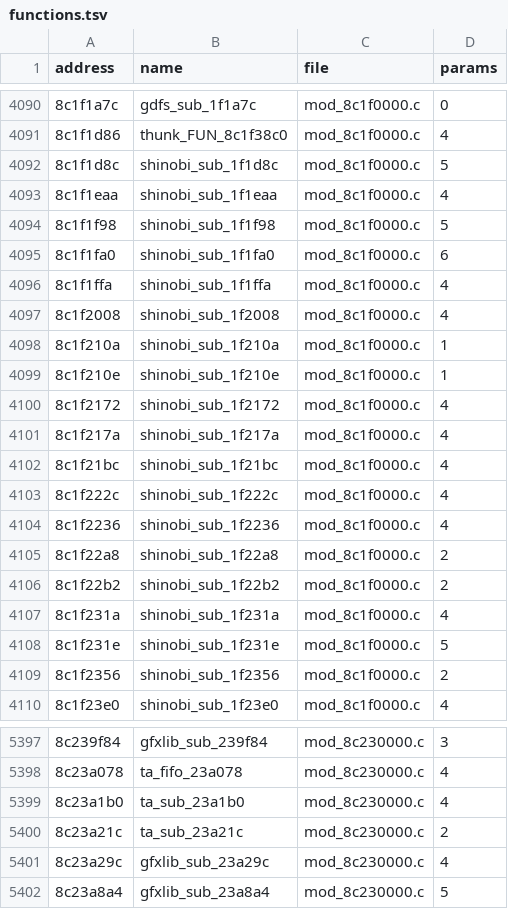
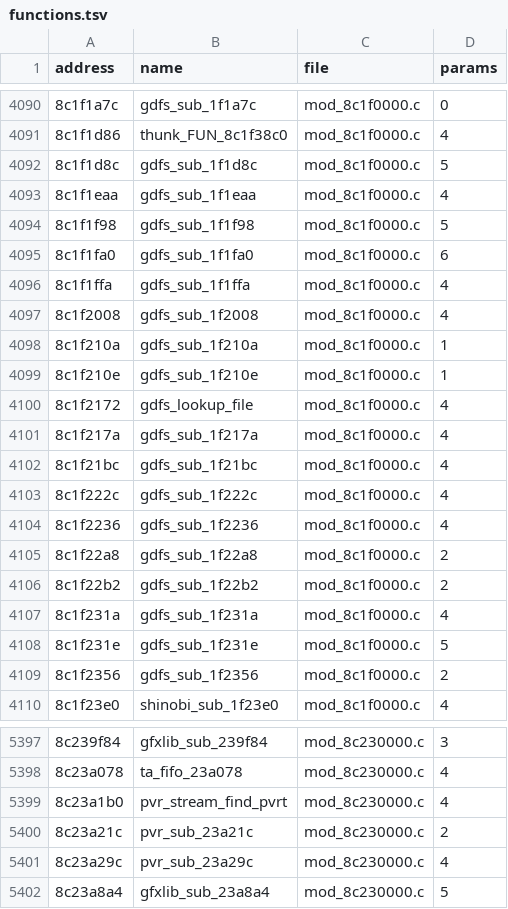
Before and after one commit to quatric/seaman-decomp, a TSV file: decomp/functions.tsv, drawn as a sheet; only a part is shown, gaps mark what is left out; the diff covers the shown part only.

```diff
--- a/decomp/functions.tsv
+++ b/decomp/functions.tsv
@@ -4091,20 +4091,20 @@ address	name	file	params
 8c1f1d86	thunk_FUN_8c1f38c0	mod_8c1f0000.c	4
-8c1f1d8c	shinobi_sub_1f1d8c	mod_8c1f0000.c	5
-8c1f1eaa	shinobi_sub_1f1eaa	mod_8c1f0000.c	4
-8c1f1f98	shinobi_sub_1f1f98	mod_8c1f0000.c	5
-8c1f1fa0	shinobi_sub_1f1fa0	mod_8c1f0000.c	6
-8c1f1ffa	shinobi_sub_1f1ffa	mod_8c1f0000.c	4
-8c1f2008	shinobi_sub_1f2008	mod_8c1f0000.c	4
-8c1f210a	shinobi_sub_1f210a	mod_8c1f0000.c	1
-8c1f210e	shinobi_sub_1f210e	mod_8c1f0000.c	1
-8c1f2172	shinobi_sub_1f2172	mod_8c1f0000.c	4
-8c1f217a	shinobi_sub_1f217a	mod_8c1f0000.c	4
-8c1f21bc	shinobi_sub_1f21bc	mod_8c1f0000.c	4
-8c1f222c	shinobi_sub_1f222c	mod_8c1f0000.c	4
-8c1f2236	shinobi_sub_1f2236	mod_8c1f0000.c	4
-8c1f22a8	shinobi_sub_1f22a8	mod_8c1f0000.c	2
-8c1f22b2	shinobi_sub_1f22b2	mod_8c1f0000.c	2
-8c1f231a	shinobi_sub_1f231a	mod_8c1f0000.c	4
-8c1f231e	shinobi_sub_1f231e	mod_8c1f0000.c	5
-8c1f2356	shinobi_sub_1f2356	mod_8c1f0000.c	2
+8c1f1d8c	gdfs_sub_1f1d8c	mod_8c1f0000.c	5
+8c1f1eaa	gdfs_sub_1f1eaa	mod_8c1f0000.c	4
+8c1f1f98	gdfs_sub_1f1f98	mod_8c1f0000.c	5
+8c1f1fa0	gdfs_sub_1f1fa0	mod_8c1f0000.c	6
+8c1f1ffa	gdfs_sub_1f1ffa	mod_8c1f0000.c	4
+8c1f2008	gdfs_sub_1f2008	mod_8c1f0000.c	4
+8c1f210a	gdfs_sub_1f210a	mod_8c1f0000.c	1
+8c1f210e	gdfs_sub_1f210e	mod_8c1f0000.c	1
+8c1f2172	gdfs_lookup_file	mod_8c1f0000.c	4
+8c1f217a	gdfs_sub_1f217a	mod_8c1f0000.c	4
+8c1f21bc	gdfs_sub_1f21bc	mod_8c1f0000.c	4
+8c1f222c	gdfs_sub_1f222c	mod_8c1f0000.c	4
+8c1f2236	gdfs_sub_1f2236	mod_8c1f0000.c	4
+8c1f22a8	gdfs_sub_1f22a8	mod_8c1f0000.c	2
+8c1f22b2	gdfs_sub_1f22b2	mod_8c1f0000.c	2
+8c1f231a	gdfs_sub_1f231a	mod_8c1f0000.c	4
+8c1f231e	gdfs_sub_1f231e	mod_8c1f0000.c	5
+8c1f2356	gdfs_sub_1f2356	mod_8c1f0000.c	2
 8c1f23e0	shinobi_sub_1f23e0	mod_8c1f0000.c	4
@@ -5398,5 +5398,5 @@ address	name	file	params
 8c23a078	ta_fifo_23a078	mod_8c230000.c	4
-8c23a1b0	ta_sub_23a1b0	mod_8c230000.c	4
-8c23a21c	ta_sub_23a21c	mod_8c230000.c	2
-8c23a29c	gfxlib_sub_23a29c	mod_8c230000.c	4
+8c23a1b0	pvr_stream_find_pvrt	mod_8c230000.c	4
+8c23a21c	pvr_sub_23a21c	mod_8c230000.c	2
+8c23a29c	pvr_sub_23a29c	mod_8c230000.c	4
 8c23a8a4	gfxlib_sub_23a8a4	mod_8c230000.c	5
```
Also changed, not shown: 21 edited cells elsewhere in this file, tools/readable_names.tsv, 13 other files.
